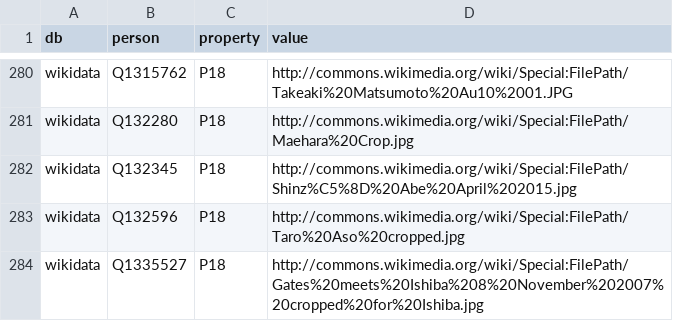
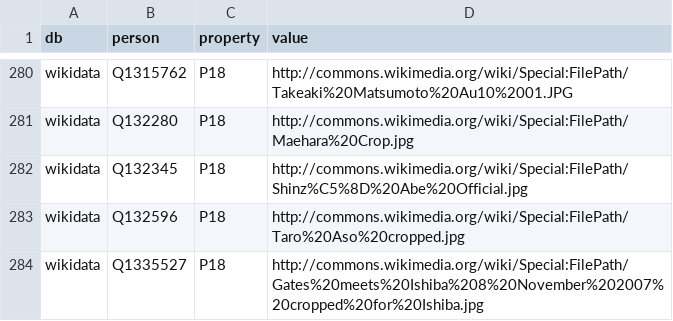
Before and after one commit to hkwi/shuin48pre, a CSV file: docs/wikidata_properties.csv, drawn as a sheet; only a part is shown, gaps mark what is left out.

```diff
--- a/docs/wikidata_properties.csv
+++ b/docs/wikidata_properties.csv
@@ -281,3 +281,3 @@ wikidata,Q1315762,P18,http://commons.wikimedia.org/wiki/Special:FilePath/Takeaki
 wikidata,Q132280,P18,http://commons.wikimedia.org/wiki/Special:FilePath/Maehara%20Crop.jpg
-wikidata,Q132345,P18,http://commons.wikimedia.org/wiki/Special:FilePath/Shinz%C5%8D%20Abe%20April%202015.jpg
+wikidata,Q132345,P18,http://commons.wikimedia.org/wiki/Special:FilePath/Shinz%C5%8D%20Abe%20Official.jpg
 wikidata,Q132596,P18,http://commons.wikimedia.org/wiki/Special:FilePath/Taro%20Aso%20cropped.jpg
```
Also changed, not shown: 1 other file.
